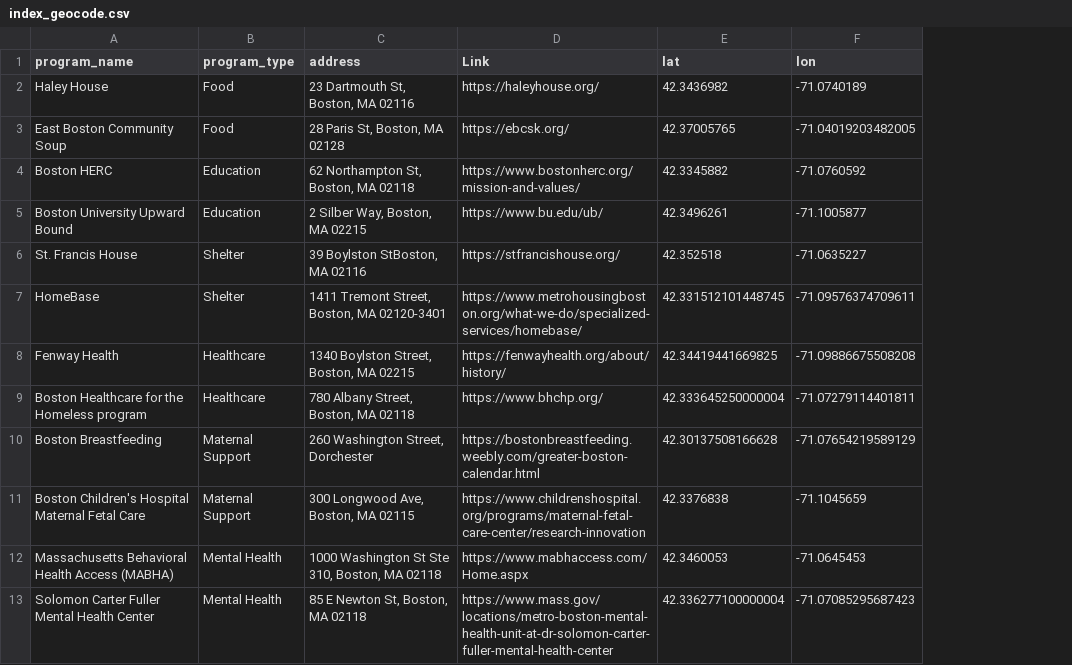
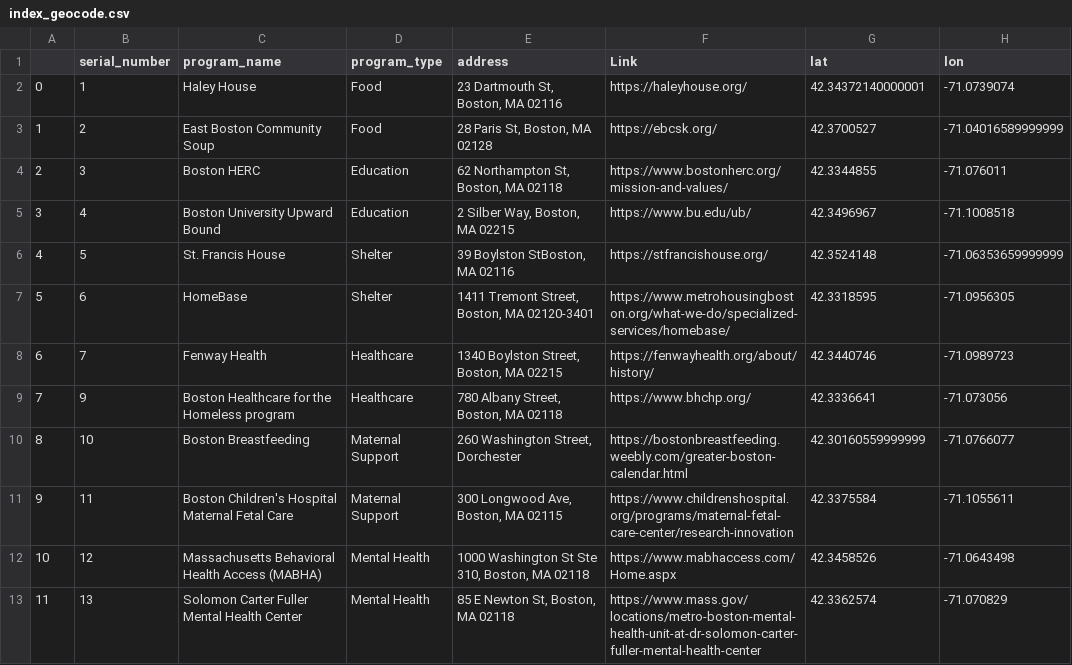
Before and after one commit to XinyuP/Access_Assist, a CSV file: data/index_geocode.csv, drawn as a sheet; addresses are those after the commit; the diff names each change by its address in the sheet, - before the commit and + after, or states it on an @@ line.

```diff
--- a/data/index_geocode.csv
+++ b/data/index_geocode.csv
+column A, rows 2-13: 0 | 1 | 2 | 3 | 4 | 5 | 6 | 7 | 8 | 9 | 10 | 11
+column B (serial_number), rows 2-13: 1 | 2 | 3 | 4 | 5 | 6 | 7 | 9 | 10 | 11 | 12 | 13
-G2 (lat): 42.3436982
+G2 (lat): 42.34372140000001
-H2 (lon): -71.0740189
+H2 (lon): -71.0739074
-G3 (lat): 42.37005765
+G3 (lat): 42.3700527
-H3 (lon): -71.04019203482005
+H3 (lon): -71.04016589999999
-G4 (lat): 42.3345882
+G4 (lat): 42.3344855
-H4 (lon): -71.0760592
+H4 (lon): -71.076011
-G5 (lat): 42.3496261
+G5 (lat): 42.3496967
-H5 (lon): -71.1005877
+H5 (lon): -71.1008518
-G6 (lat): 42.352518
+G6 (lat): 42.3524148
-H6 (lon): -71.0635227
+H6 (lon): -71.06353659999999
-G7 (lat): 42.331512101448745
+G7 (lat): 42.3318595
-H7 (lon): -71.09576374709611
+H7 (lon): -71.0956305
-G8 (lat): 42.34419441669825
+G8 (lat): 42.3440746
-H8 (lon): -71.09886675508208
+H8 (lon): -71.0989723
-G9 (lat): 42.333645250000004
+G9 (lat): 42.3336641
-H9 (lon): -71.07279114401811
+H9 (lon): -71.073056
-G10 (lat): 42.30137508166628
+G10 (lat): 42.30160559999999
-H10 (lon): -71.07654219589129
+H10 (lon): -71.0766077
-G11 (lat): 42.3376838
+G11 (lat): 42.3375584
-H11 (lon): -71.1045659
+H11 (lon): -71.1055611
-G12 (lat): 42.3460053
+G12 (lat): 42.3458526
-H12 (lon): -71.0645453
+H12 (lon): -71.0643498
-G13 (lat): 42.336277100000004
+G13 (lat): 42.3362574
-H13 (lon): -71.07085295687423
+H13 (lon): -71.070829
```
Also changed, not shown: 8 other files.
